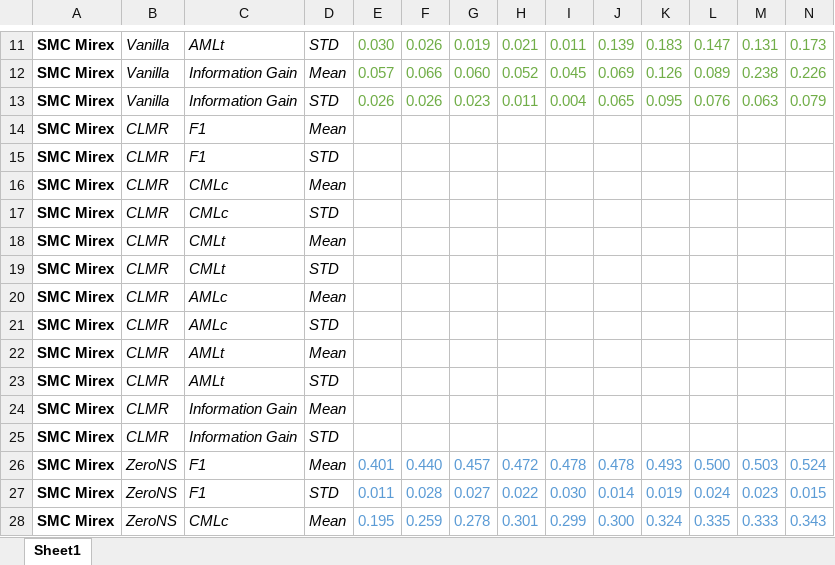
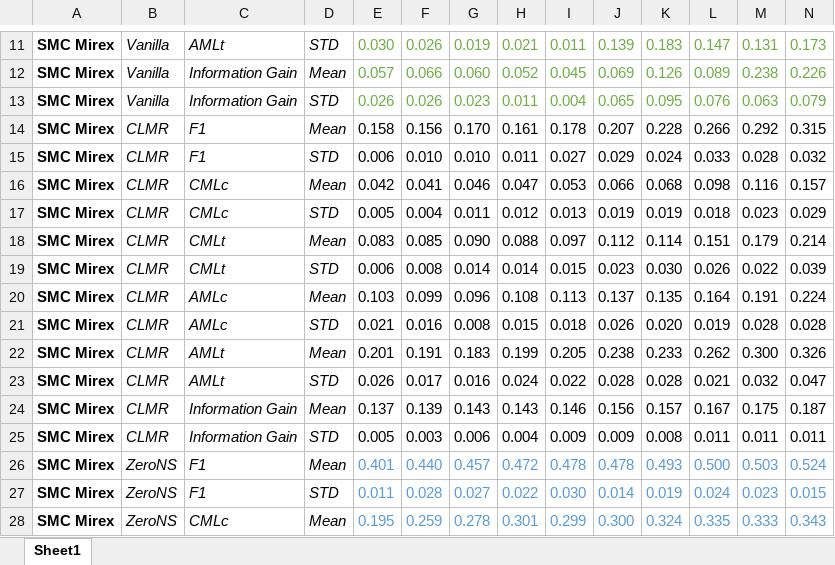
Before and after one commit to deezer/zeroNoteSamba, an Excel workbook: results/few_shot.xlsx, sheet Sheet1, drawn as a sheet; only a part is shown, gaps mark what is left out; values as stored, in another font and other column widths than the file's, no borders; removed rows and columns are numbered as before the commit, all else as after; rows hold the shown columns only; the diff covers the shown part only; the diff names each change by its address in the sheet, - before the commit and + after, or states it on an @@ line.

Commit message:
Updated results.

```diff
--- a/results/few_shot.xlsx (sheet Sheet1)
+++ b/results/few_shot.xlsx (sheet Sheet1)
-row 14: SMC Mirex | CLMR | F1 | Mean
-row 15: SMC Mirex | CLMR | F1 | STD
-row 16: SMC Mirex | CLMR | CMLc | Mean
-row 17: SMC Mirex | CLMR | CMLc | STD
-row 18: SMC Mirex | CLMR | CMLt | Mean
-row 19: SMC Mirex | CLMR | CMLt | STD
-row 20: SMC Mirex | CLMR | AMLc | Mean
-row 21: SMC Mirex | CLMR | AMLc | STD
-row 22: SMC Mirex | CLMR | AMLt | Mean
-row 23: SMC Mirex | CLMR | AMLt | STD
-row 24: SMC Mirex | CLMR | Information Gain | Mean
-row 25: SMC Mirex | CLMR | Information Gain | STD
+row 14: SMC Mirex | CLMR | F1 | Mean | 0.158 | 0.156 | 0.170 | 0.161 | 0.178 | 0.207 | 0.228 | 0.266 | 0.292 | 0.315
+row 15: SMC Mirex | CLMR | F1 | STD | 0.006 | 0.010 | 0.010 | 0.011 | 0.027 | 0.029 | 0.024 | 0.033 | 0.028 | 0.032
+row 16: SMC Mirex | CLMR | CMLc | Mean | 0.042 | 0.041 | 0.046 | 0.047 | 0.053 | 0.066 | 0.068 | 0.098 | 0.116 | 0.157
+row 17: SMC Mirex | CLMR | CMLc | STD | 0.005 | 0.004 | 0.011 | 0.012 | 0.013 | 0.019 | 0.019 | 0.018 | 0.023 | 0.029
+row 18: SMC Mirex | CLMR | CMLt | Mean | 0.083 | 0.085 | 0.090 | 0.088 | 0.097 | 0.112 | 0.114 | 0.151 | 0.179 | 0.214
+row 19: SMC Mirex | CLMR | CMLt | STD | 0.006 | 0.008 | 0.014 | 0.014 | 0.015 | 0.023 | 0.030 | 0.026 | 0.022 | 0.039
+row 20: SMC Mirex | CLMR | AMLc | Mean | 0.103 | 0.099 | 0.096 | 0.108 | 0.113 | 0.137 | 0.135 | 0.164 | 0.191 | 0.224
+row 21: SMC Mirex | CLMR | AMLc | STD | 0.021 | 0.016 | 0.008 | 0.015 | 0.018 | 0.026 | 0.020 | 0.019 | 0.028 | 0.028
+row 22: SMC Mirex | CLMR | AMLt | Mean | 0.201 | 0.191 | 0.183 | 0.199 | 0.205 | 0.238 | 0.233 | 0.262 | 0.300 | 0.326
+row 23: SMC Mirex | CLMR | AMLt | STD | 0.026 | 0.017 | 0.016 | 0.024 | 0.022 | 0.028 | 0.028 | 0.021 | 0.032 | 0.047
+row 24: SMC Mirex | CLMR | Information Gain | Mean | 0.137 | 0.139 | 0.143 | 0.143 | 0.146 | 0.156 | 0.157 | 0.167 | 0.175 | 0.187
+row 25: SMC Mirex | CLMR | Information Gain | STD | 0.005 | 0.003 | 0.006 | 0.004 | 0.009 | 0.009 | 0.008 | 0.011 | 0.011 | 0.011
```
Also changed, not shown: 24 added rows, 24 removed rows and 132 edited cells elsewhere in this sheet, results/cross_data.xlsx, results/supervised.xlsx.
